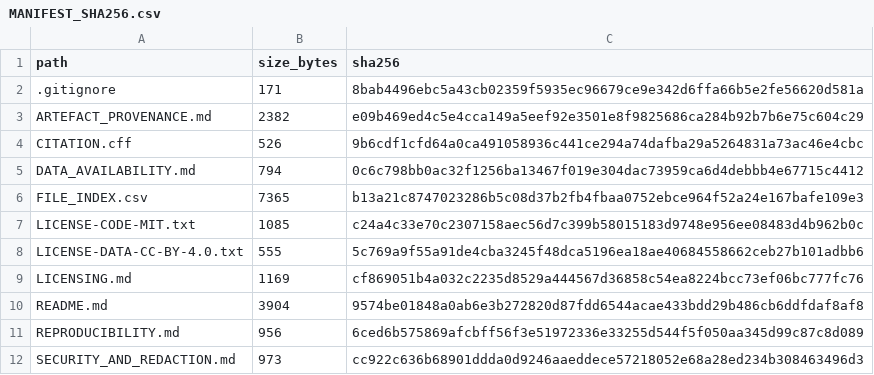
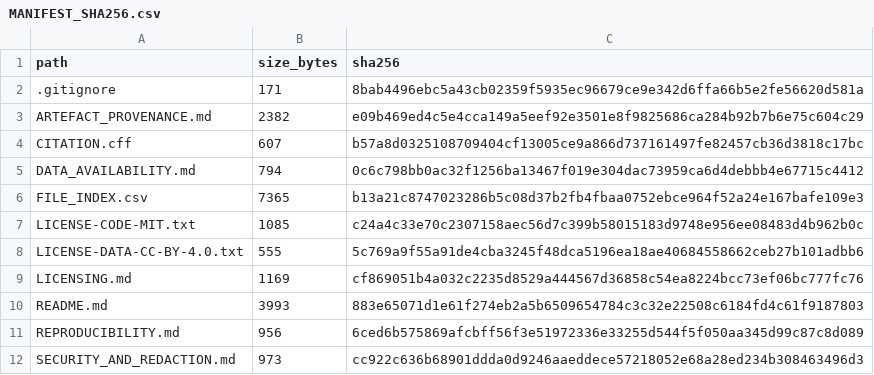
Before and after one commit to Ch4pkRzg4r/django-cross-platform-benchmark, a CSV file: MANIFEST_SHA256.csv, drawn as a sheet; only a part is shown.

```diff
--- a/MANIFEST_SHA256.csv
+++ b/MANIFEST_SHA256.csv
@@ -3,3 +3,3 @@ path,size_bytes,sha256
 ARTEFACT_PROVENANCE.md,2382,e09b469ed4c5e4cca149a5eef92e3501e8f9825686ca284b92b7b6e75c604c29
-CITATION.cff,526,9b6cdf1cfd64a0ca491058936c441ce294a74dafba29a5264831a73ac46e4cbc
+CITATION.cff,607,b57a8d0325108709404cf13005ce9a866d737161497fe82457cb36d3818c17bc
 DATA_AVAILABILITY.md,794,0c6c798bb0ac32f1256ba13467f019e304dac73959ca6d4debbb4e67715c4412
@@ -9,3 +9,3 @@ LICENSE-DATA-CC-BY-4.0.txt,555,5c769a9f55a91de4cba3245f48dca5196ea18ae4068455866
 LICENSING.md,1169,cf869051b4a032c2235d8529a444567d36858c54ea8224bcc73ef06bc777fc76
-README.md,3904,9574be01848a0ab6e3b272820d87fdd6544acae433bdd29b486cb6ddfdaf8af8
+README.md,3993,883e65071d1e61f274eb2a5b6509654784c3c32e22508c6184fd4c61f9187803
 REPRODUCIBILITY.md,956,6ced6b575869afcbff56f3e51972336e33255d544f5f050aa345d99c87c8d089
```
Also changed, not shown: 2 other files.
